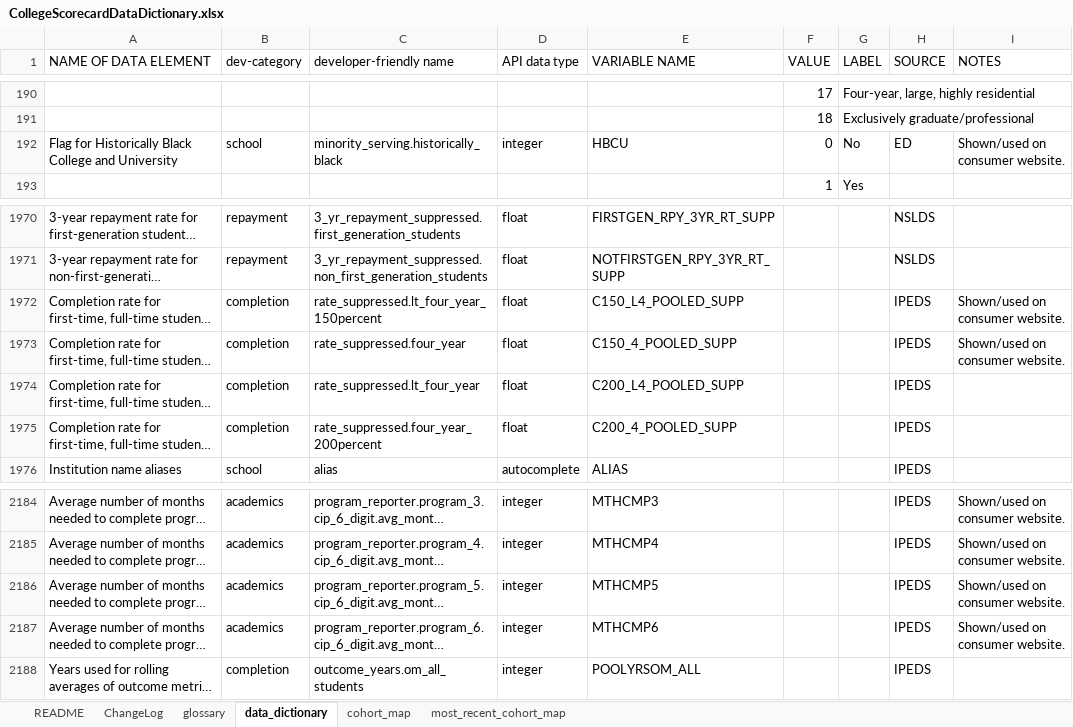
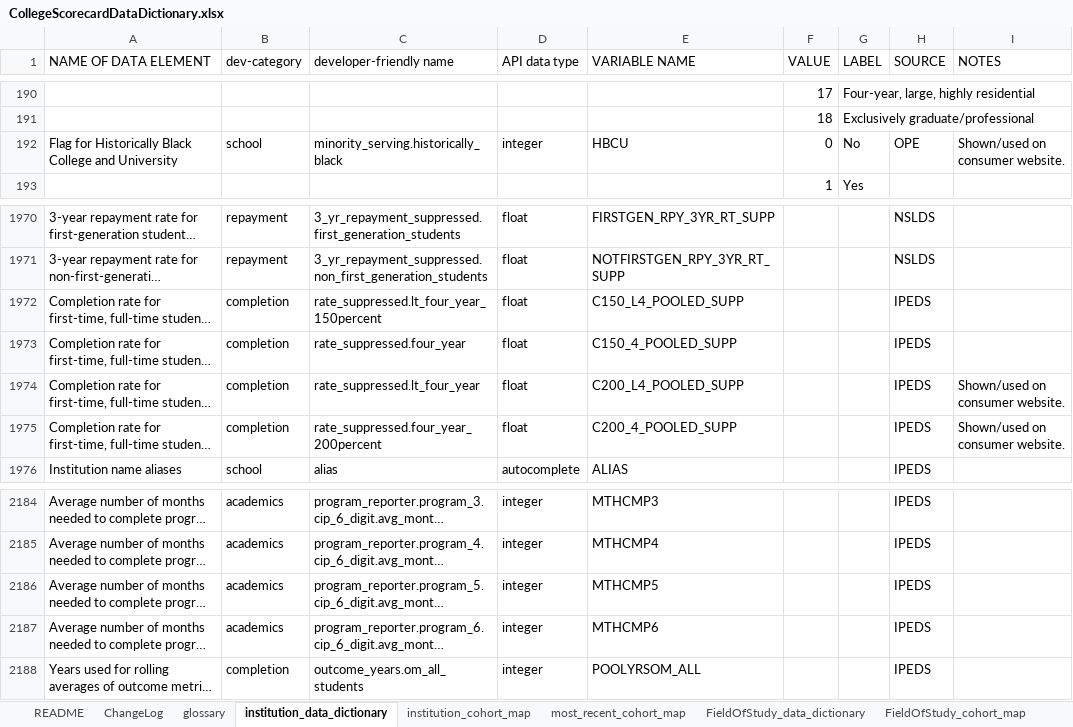
Before and after one commit to RTICWDT/college-scorecard, an Excel workbook: assets/CollegeScorecardDataDictionary.xlsx, sheet institution_data_dictionary, drawn as a sheet; only a part is shown, gaps mark what is left out; long unchanged cells end in …; values as stored, in another font and other column widths than the file's, no borders; conditional formats not drawn; the diff covers the shown part only; the diff names each change by its address in the sheet, - before the commit and + after, or states it on an @@ line.

```diff
--- a/assets/CollegeScorecardDataDictionary.xlsx (sheet institution_data_dictionary)
+++ b/assets/CollegeScorecardDataDictionary.xlsx (sheet institution_data_dictionary)
-sheet tab: data_dictionary
+sheet tab: institution_data_dictionary
-sheet tab: cohort_map
+sheet tab: institution_cohort_map
+sheet tab: FieldOfStudy_data_dictionary
+sheet tab: FieldOfStudy_cohort_map
-H192 (SOURCE): ED
+H192 (SOURCE): OPE
-I1972:I1973 (NOTES): Shown/used on consumer website.
+I1972:I1973 (NOTES): (empty)
-I1974:I1975 (NOTES): (empty)
+I1974:I1975 (NOTES): Shown/used on consumer website.
-I2184:I2187 (NOTES): Shown/used on consumer website.
+I2184:I2187 (NOTES): (empty)
```
Also changed, not shown: 27 edited cells elsewhere in this sheet, sheet most_recent_cohort_map, sheet institution_cohort_map, sheet ChangeLog, sheet README, 11 other files.
